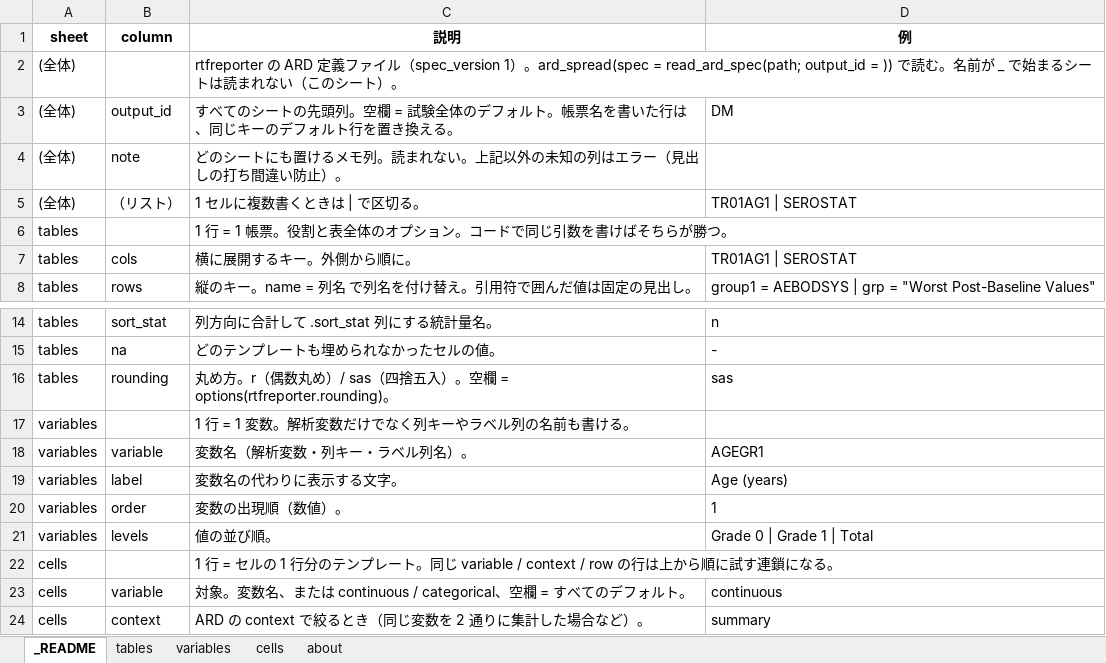
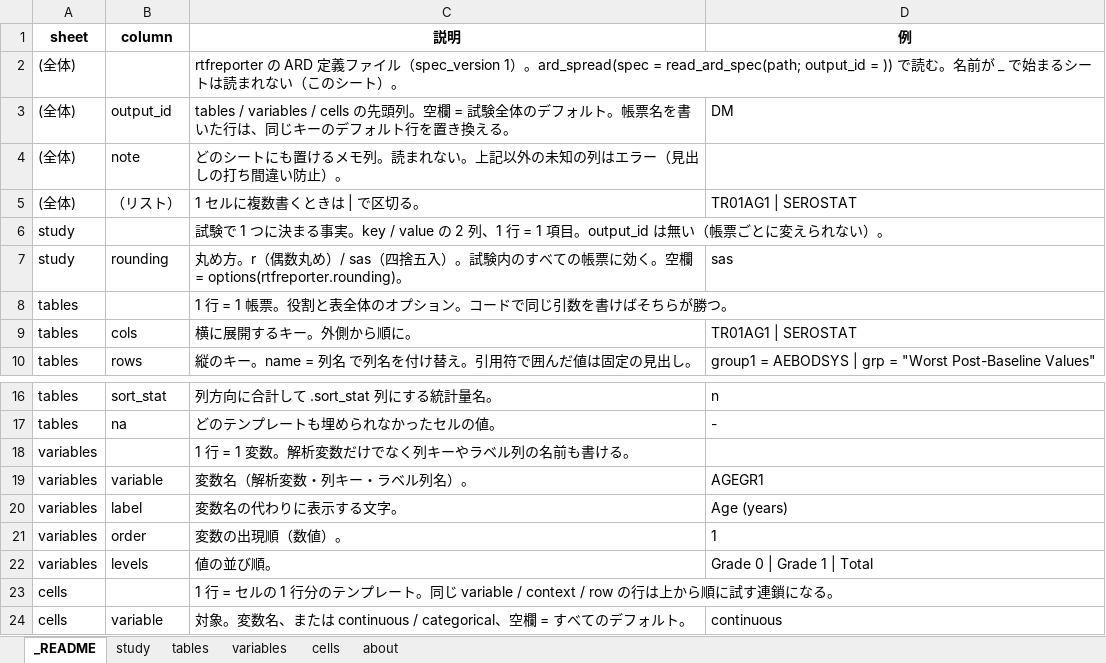
Before and after one commit to ichirio/rtfreporter, an Excel workbook: inst/extdata/ard-spec/AE.xlsx, sheet _README, drawn as a sheet; only a part is shown, gaps mark what is left out; the shorter side is filled out with more unchanged rows; values as stored, in another font and other column widths than the file's, no borders; removed rows and columns are numbered as before the commit, all else as after; the diff names each change by its address in the sheet, - before the commit and + after, or states it on an @@ line.

```diff
--- a/inst/extdata/ard-spec/AE.xlsx (sheet _README)
+++ b/inst/extdata/ard-spec/AE.xlsx (sheet _README)
+sheet tab: study
-C3 (説明): すべてのシートの先頭列…
+C3 (説明): tables / variables / cells の先頭列…
+row 6: study |  | 試験で 1 つに決まる事実。key / value の 2 列、1 行 = 1 項目。output_id は無い（帳票ごとに変えられない）。
+row 7: study | rounding | 丸め方。r（偶数丸め）/ sas（四捨五入）。試験内のすべての帳票に効く。空欄 = options(rtfreporter.rounding)。 | sas
-row 16: tables | rounding | 丸め方。r（偶数丸め）/ sas（四捨五入）。空欄 = options(rtfreporter.rounding)。 | sas
```
Also changed, not shown: sheet tables, inst/extdata/ard-spec/DM.xlsx, inst/extdata/ard-spec/LB.xlsx, 15 other files.
